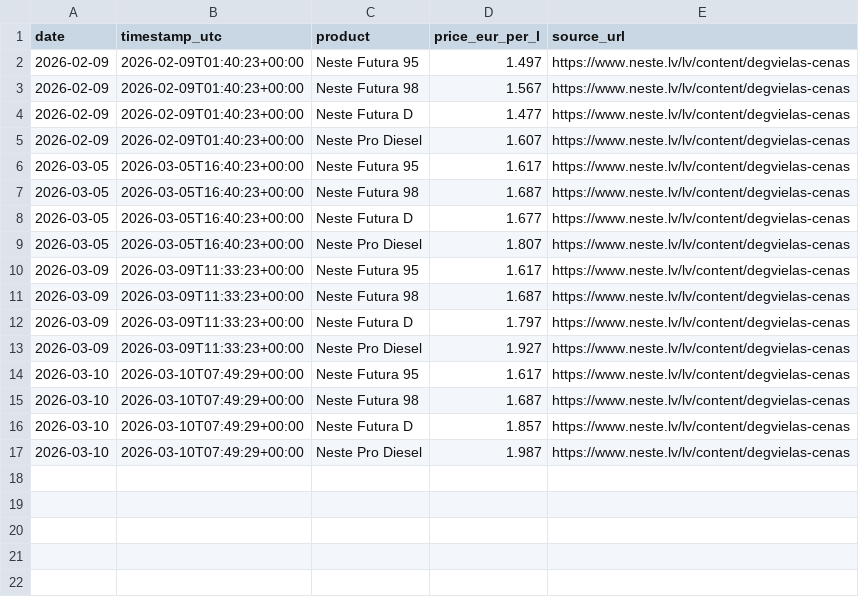
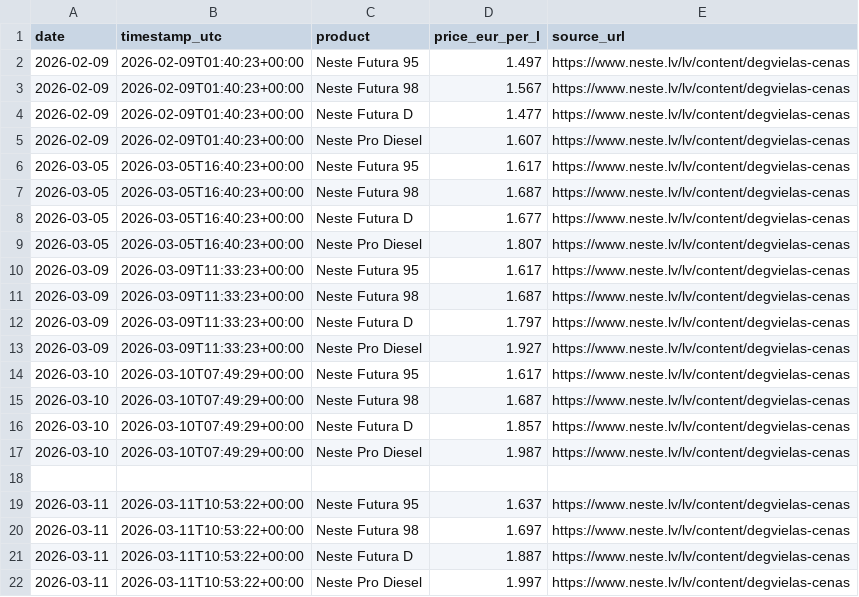
Before and after one commit to rbloone/nfp, a CSV file: docs/data/fuel_prices.csv, drawn as a sheet.

```diff
--- a/docs/data/fuel_prices.csv
+++ b/docs/data/fuel_prices.csv
@@ -17 +17,6 @@ date,timestamp_utc,product,price_eur_per_l,source_url
 2026-03-10,2026-03-10T07:49:29+00:00,Neste Pro Diesel,1.987,https://www.neste.lv/lv/content/degvielas-cenas
+
+2026-03-11,2026-03-11T10:53:22+00:00,Neste Futura 95,1.637,https://www.neste.lv/lv/content/degvielas-cenas
+2026-03-11,2026-03-11T10:53:22+00:00,Neste Futura 98,1.697,https://www.neste.lv/lv/content/degvielas-cenas
+2026-03-11,2026-03-11T10:53:22+00:00,Neste Futura D,1.887,https://www.neste.lv/lv/content/degvielas-cenas
+2026-03-11,2026-03-11T10:53:22+00:00,Neste Pro Diesel,1.997,https://www.neste.lv/lv/content/degvielas-cenas
```
